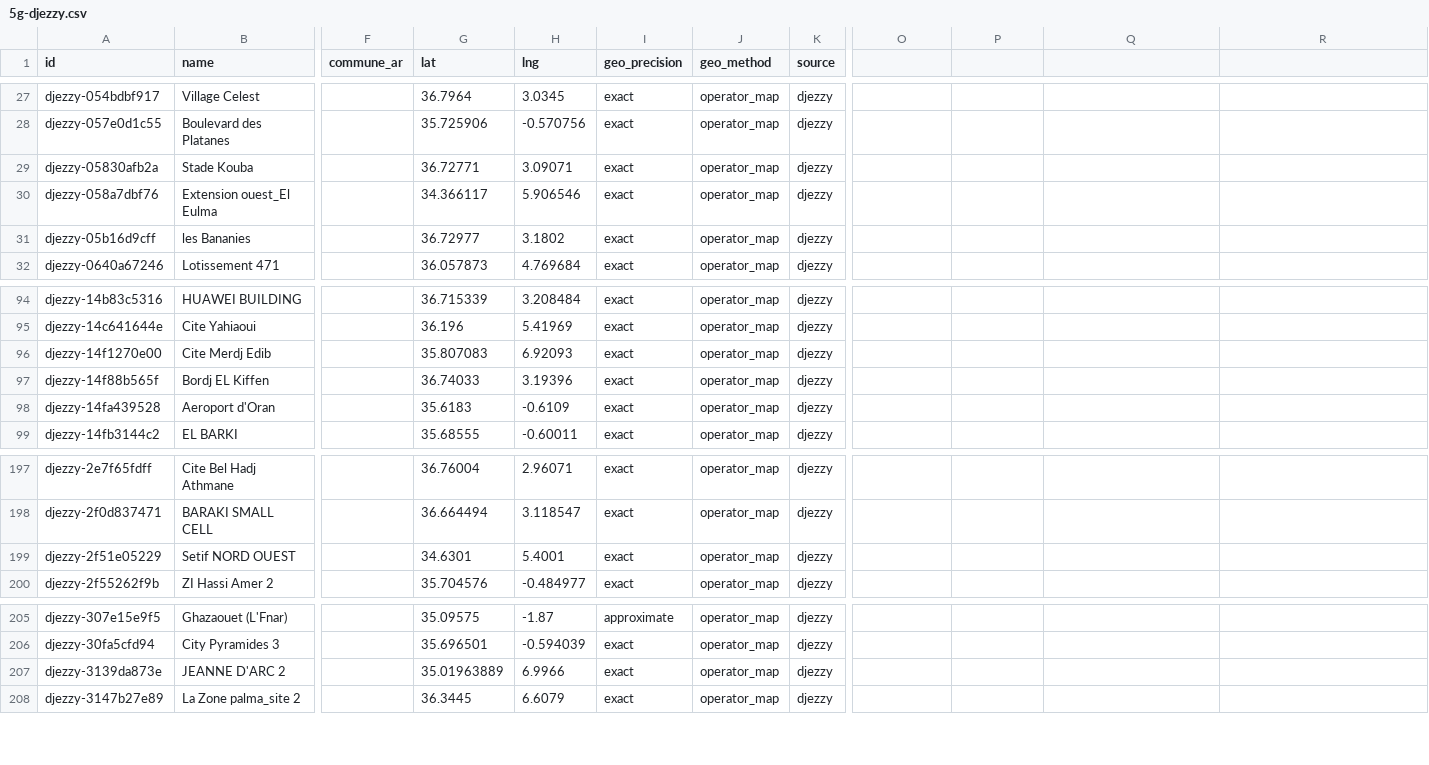
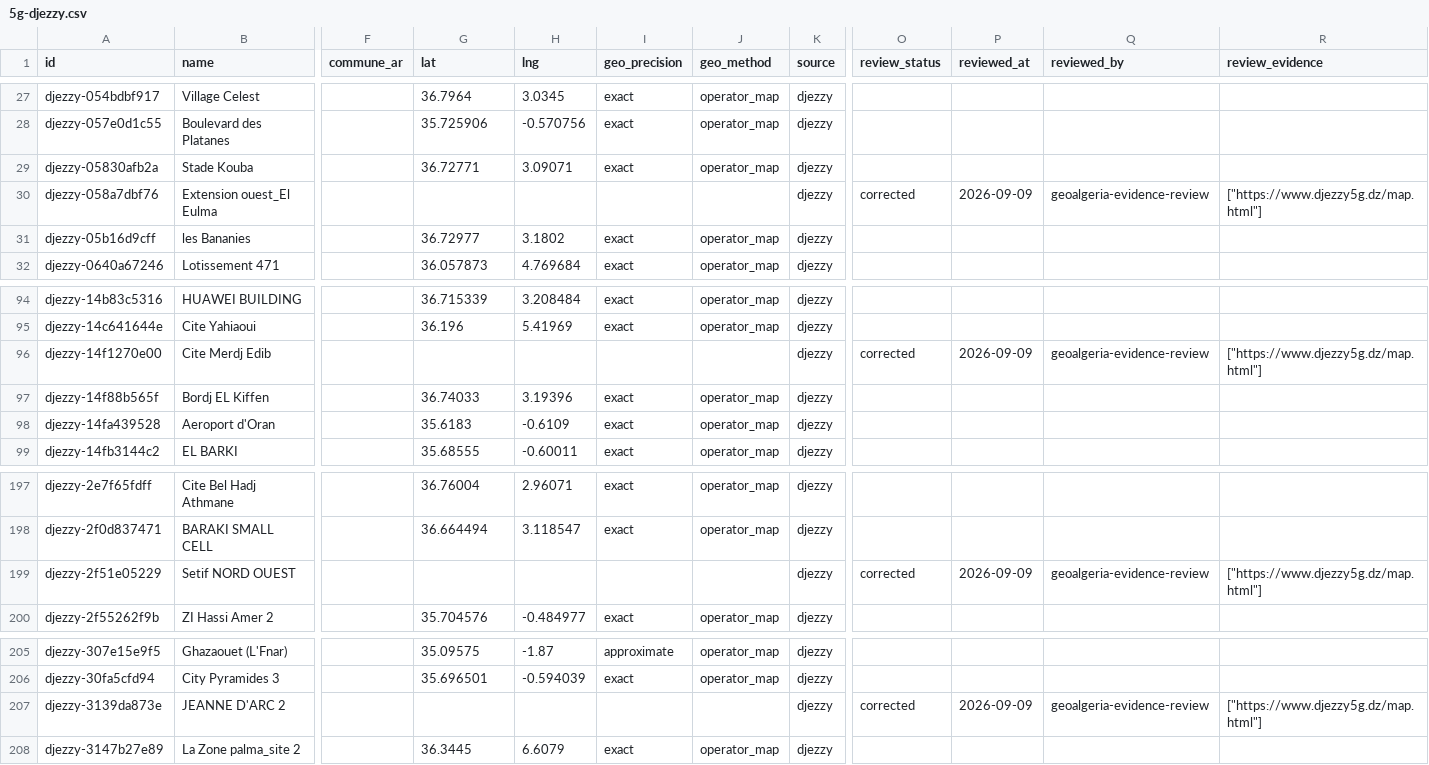
Before and after one commit to yasserstudio/geoalgeria, a CSV file: packages/telecom/data/csv/5g-djezzy.csv, drawn as a sheet; only a part is shown, gaps mark what is left out; the diff covers the shown part only; the diff names each change by its address in the sheet, - before the commit and + after, or states it on an @@ line.

Commit message:
Quarantine invalid Djezzy coverage points

```diff
--- a/packages/telecom/data/csv/5g-djezzy.csv
+++ b/packages/telecom/data/csv/5g-djezzy.csv
-O1: (empty)
+O1: review_status
-P1: (empty)
+P1: reviewed_at
-Q1: (empty)
+Q1: reviewed_by
-R1: (empty)
+R1: review_evidence
-G30 (lat): 34.366117
+G30 (lat): (empty)
-H30 (lng): 5.906546
+H30 (lng): (empty)
-I30 (geo_precision): exact
+I30 (geo_precision): (empty)
-J30 (geo_method): operator_map
+J30 (geo_method): (empty)
-O30 (review_status): (empty)
+O30 (review_status): corrected
-P30 (reviewed_at): (empty)
+P30 (reviewed_at): 2026-09-09
-Q30 (reviewed_by): (empty)
+Q30 (reviewed_by): geoalgeria-evidence-review
-R30 (review_evidence): (empty)
+R30 (review_evidence): ["https://www.djezzy5g.dz/map.html"]
-G96 (lat): 35.807083
+G96 (lat): (empty)
-H96 (lng): 6.92093
+H96 (lng): (empty)
-I96 (geo_precision): exact
+I96 (geo_precision): (empty)
-J96 (geo_method): operator_map
+J96 (geo_method): (empty)
-O96 (review_status): (empty)
+O96 (review_status): corrected
-P96 (reviewed_at): (empty)
+P96 (reviewed_at): 2026-09-09
-Q96 (reviewed_by): (empty)
+Q96 (reviewed_by): geoalgeria-evidence-review
-R96 (review_evidence): (empty)
+R96 (review_evidence): ["https://www.djezzy5g.dz/map.html"]
-G199 (lat): 34.6301
+G199 (lat): (empty)
-H199 (lng): 5.4001
+H199 (lng): (empty)
-I199 (geo_precision): exact
+I199 (geo_precision): (empty)
-J199 (geo_method): operator_map
+J199 (geo_method): (empty)
-O199 (review_status): (empty)
+O199 (review_status): corrected
-P199 (reviewed_at): (empty)
+P199 (reviewed_at): 2026-09-09
-Q199 (reviewed_by): (empty)
+Q199 (reviewed_by): geoalgeria-evidence-review
-R199 (review_evidence): (empty)
+R199 (review_evidence): ["https://www.djezzy5g.dz/map.html"]
-G207 (lat): 35.01963889
+G207 (lat): (empty)
-H207 (lng): 6.9966
+H207 (lng): (empty)
-I207 (geo_precision): exact
+I207 (geo_precision): (empty)
-J207 (geo_method): operator_map
+J207 (geo_method): (empty)
-O207 (review_status): (empty)
+O207 (review_status): corrected
-P207 (reviewed_at): (empty)
+P207 (reviewed_at): 2026-09-09
-Q207 (reviewed_by): (empty)
+Q207 (reviewed_by): geoalgeria-evidence-review
-R207 (review_evidence): (empty)
+R207 (review_evidence): ["https://www.djezzy5g.dz/map.html"]
```
Also changed, not shown: 112 edited cells elsewhere in this file, 18 other files.
